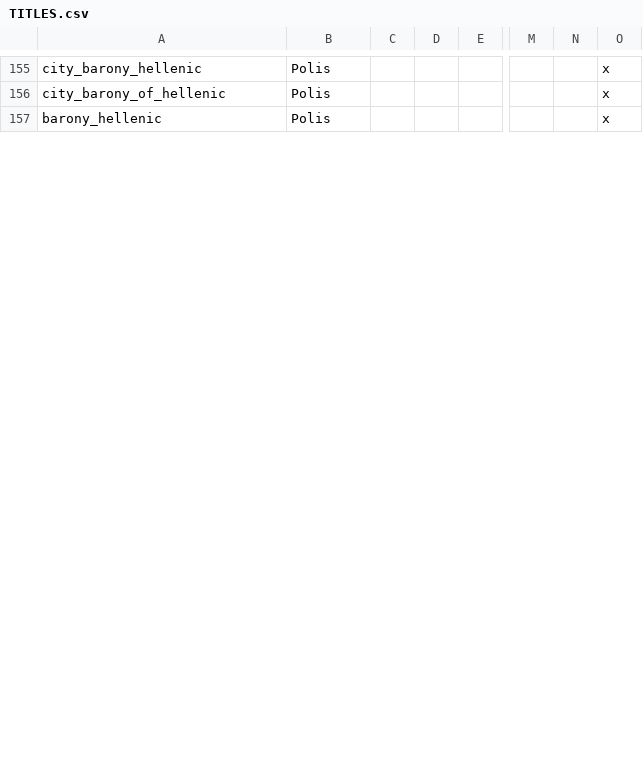
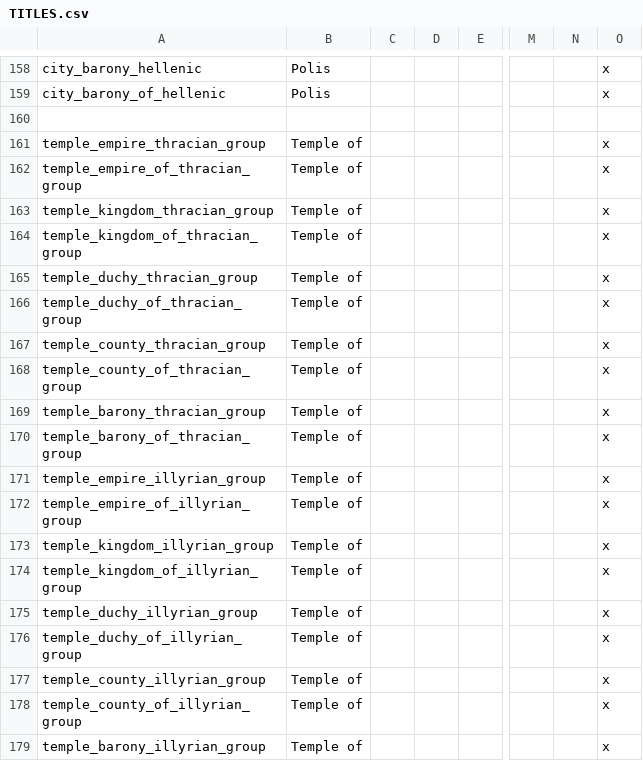
Before and after one commit to tannerflick4/Diadochi-Kings-Revival, a CSV file: Diadochi Kings/localisation/TITLES.csv, drawn as a sheet; only a part is shown, gaps mark what is left out; addresses are those after the commit; rows hold the shown columns only; the diff covers the shown part only; the diff names each change by its address in the sheet, - before the commit and + after, or states it on an @@ line.

Commit message:
Greek temples called temples
Put in framework for future stuff

```diff
--- a/Diadochi Kings/localisation/TITLES.csv
+++ b/Diadochi Kings/localisation/TITLES.csv
-row 160: barony_hellenic | Polis |  |  |  |  |  | x
+row 160: (empty)
+row 161: temple_empire_thracian_group | Temple of |  |  |  |  |  | x
+row 162: temple_empire_of_thracian_group | Temple of |  |  |  |  |  | x
+row 163: temple_kingdom_thracian_group | Temple of |  |  |  |  |  | x
+row 164: temple_kingdom_of_thracian_group | Temple of |  |  |  |  |  | x
+row 165: temple_duchy_thracian_group | Temple of |  |  |  |  |  | x
+row 166: temple_duchy_of_thracian_group | Temple of |  |  |  |  |  | x
+row 167: temple_county_thracian_group | Temple of |  |  |  |  |  | x
+row 168: temple_county_of_thracian_group | Temple of |  |  |  |  |  | x
+row 169: temple_barony_thracian_group | Temple of |  |  |  |  |  | x
+row 170: temple_barony_of_thracian_group | Temple of |  |  |  |  |  | x
+row 171: temple_empire_illyrian_group | Temple of |  |  |  |  |  | x
+row 172: temple_empire_of_illyrian_group | Temple of |  |  |  |  |  | x
+row 173: temple_kingdom_illyrian_group | Temple of |  |  |  |  |  | x
+row 174: temple_kingdom_of_illyrian_group | Temple of |  |  |  |  |  | x
+row 175: temple_duchy_illyrian_group | Temple of |  |  |  |  |  | x
+row 176: temple_duchy_of_illyrian_group | Temple of |  |  |  |  |  | x
+row 177: temple_county_illyrian_group | Temple of |  |  |  |  |  | x
+row 178: temple_county_of_illyrian_group | Temple of |  |  |  |  |  | x
+row 179: temple_barony_illyrian_group | Temple of |  |  |  |  |  | x
```
Also changed, not shown: 13 added rows, 28 moved rows and 2 edited cells elsewhere in this file.
